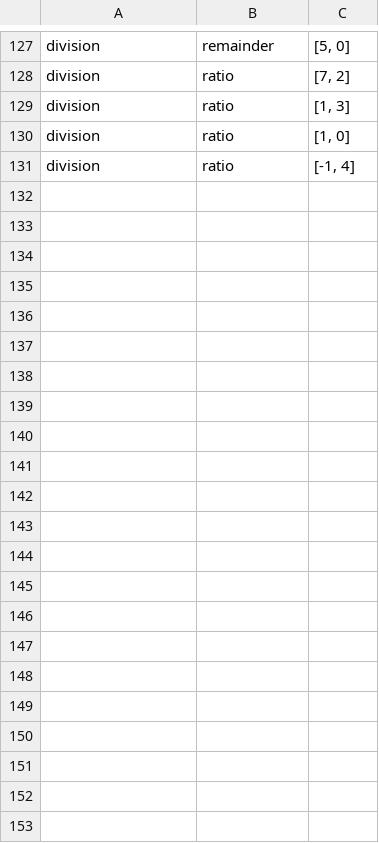
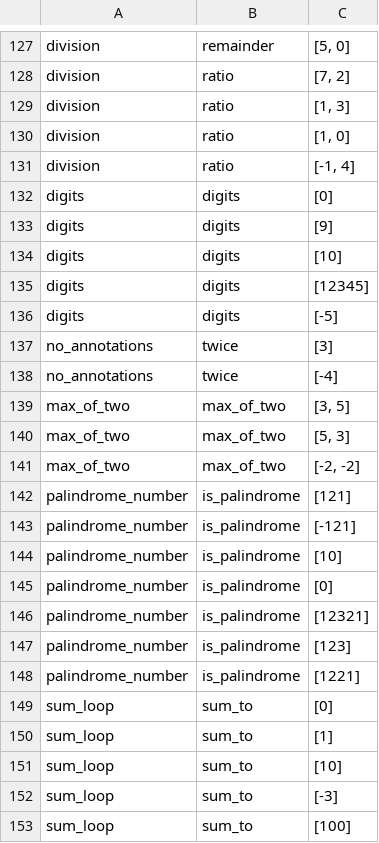
Before and after one commit to digitable-lol/flang, a TSV file: flang/foreign/python/corpus/inputs.tsv, drawn as a sheet; only a part is shown, gaps mark what is left out.

```diff
--- a/flang/foreign/python/corpus/inputs.tsv
+++ b/flang/foreign/python/corpus/inputs.tsv
@@ -131 +131,23 @@ division	ratio	[1, 0]
 division	ratio	[-1, 4]
+digits	digits	[0]
+digits	digits	[9]
+digits	digits	[10]
+digits	digits	[12345]
+digits	digits	[-5]
+no_annotations	twice	[3]
+no_annotations	twice	[-4]
+max_of_two	max_of_two	[3, 5]
+max_of_two	max_of_two	[5, 3]
+max_of_two	max_of_two	[-2, -2]
+palindrome_number	is_palindrome	[121]
+palindrome_number	is_palindrome	[-121]
+palindrome_number	is_palindrome	[10]
+palindrome_number	is_palindrome	[0]
+palindrome_number	is_palindrome	[12321]
+palindrome_number	is_palindrome	[123]
+palindrome_number	is_palindrome	[1221]
+sum_loop	sum_to	[0]
+sum_loop	sum_to	[1]
+sum_loop	sum_to	[10]
+sum_loop	sum_to	[-3]
+sum_loop	sum_to	[100]
```
Also changed, not shown: flang/foreign/python/corpus/expected.tsv, 25 other files.
